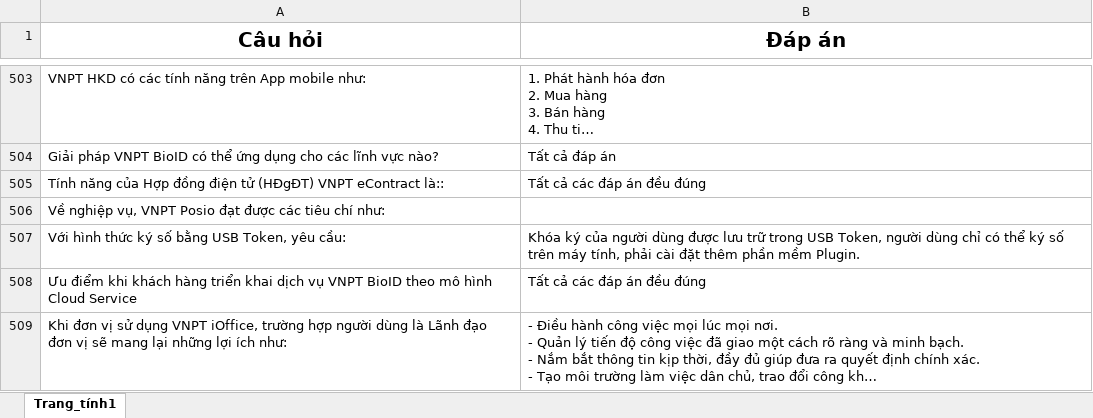
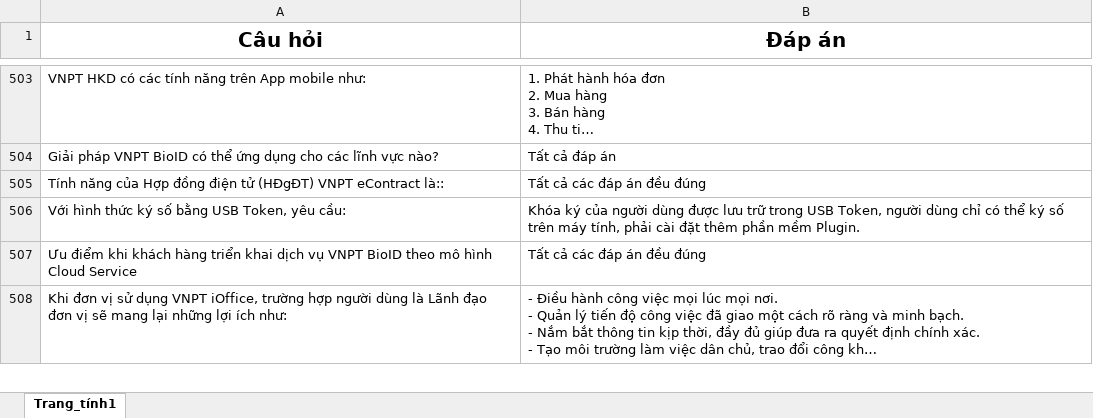
Before and after one commit to hpkhanh1234/telegram-p2-bot-, an Excel workbook: input_Thi_P2.xlsx, sheet Trang_tính1, drawn as a sheet; only a part is shown, gaps mark what is left out; long unchanged cells end in …; values as stored, in another font and other column widths than the file's, no borders; the diff names each change by its address in the sheet, - before the commit and + after, or states it on an @@ line.

Commit message:
Update input_Thi_P2.xlsx

```diff
--- a/input_Thi_P2.xlsx (sheet Trang_tính1)
+++ b/input_Thi_P2.xlsx (sheet Trang_tính1)
-row 506: Về nghiệp vụ, VNPT Posio đạt được các tiêu chí như:
```
